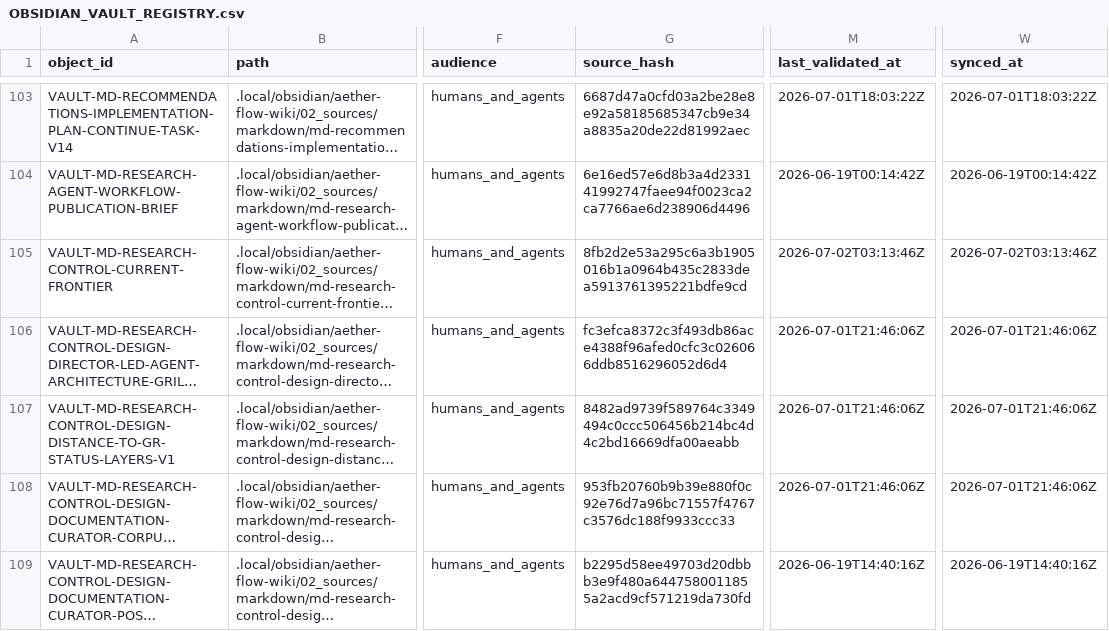
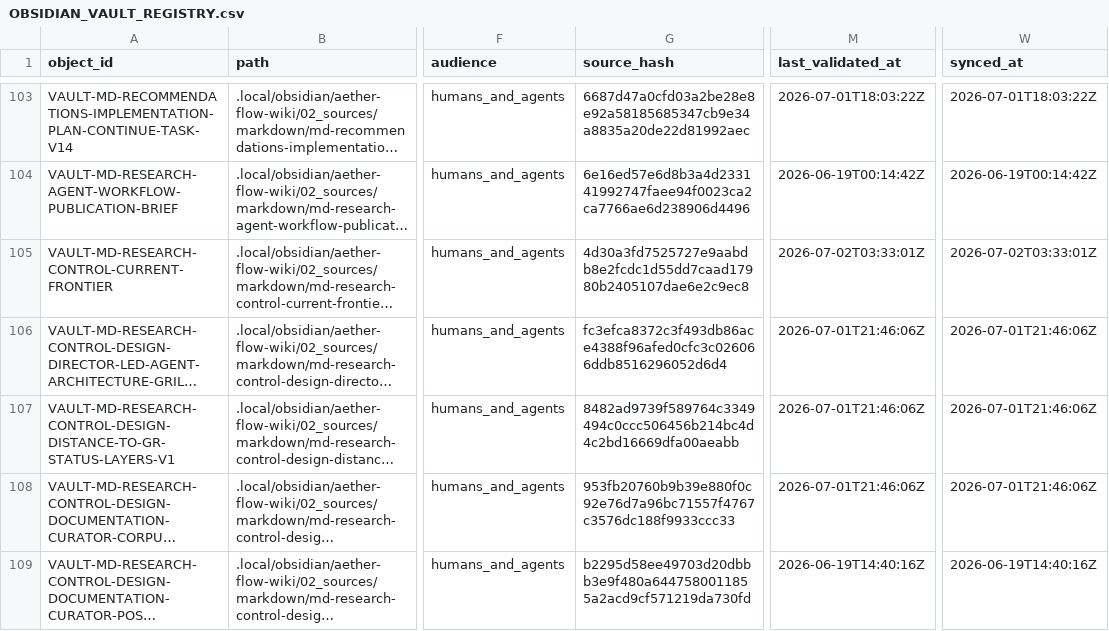
Before and after one commit to AngryOwlAI/The-AEther-Flow, a CSV file: registries/OBSIDIAN_VAULT_REGISTRY.csv, drawn as a sheet; only a part is shown, gaps mark what is left out; long unchanged cells end in …; the diff names each change by its address in the sheet, - before the commit and + after, or states it on an @@ line.

```diff
--- a/registries/OBSIDIAN_VAULT_REGISTRY.csv
+++ b/registries/OBSIDIAN_VAULT_REGISTRY.csv
-G105 (source_hash): 8fb2d2e53a295c6a3b1905016b1a0964b435c2833dea5913761395221bdfe9cd
+G105 (source_hash): 4d30a3fd7525727e9aabdb8e2fcdc1d55dd7caad17980b2405107dae6e2c9ec8
-M105 (last_validated_at): 2026-07-02T03:13:46Z
+M105 (last_validated_at): 2026-07-02T03:33:01Z
-W105 (synced_at): 2026-07-02T03:13:46Z
+W105 (synced_at): 2026-07-02T03:33:01Z
```
Also changed, not shown: registries/CLAIM_BOUNDARY_REGISTRY.csv, registries/CONTENT_SEMANTIC_REGISTRY.csv, 29 other files.
